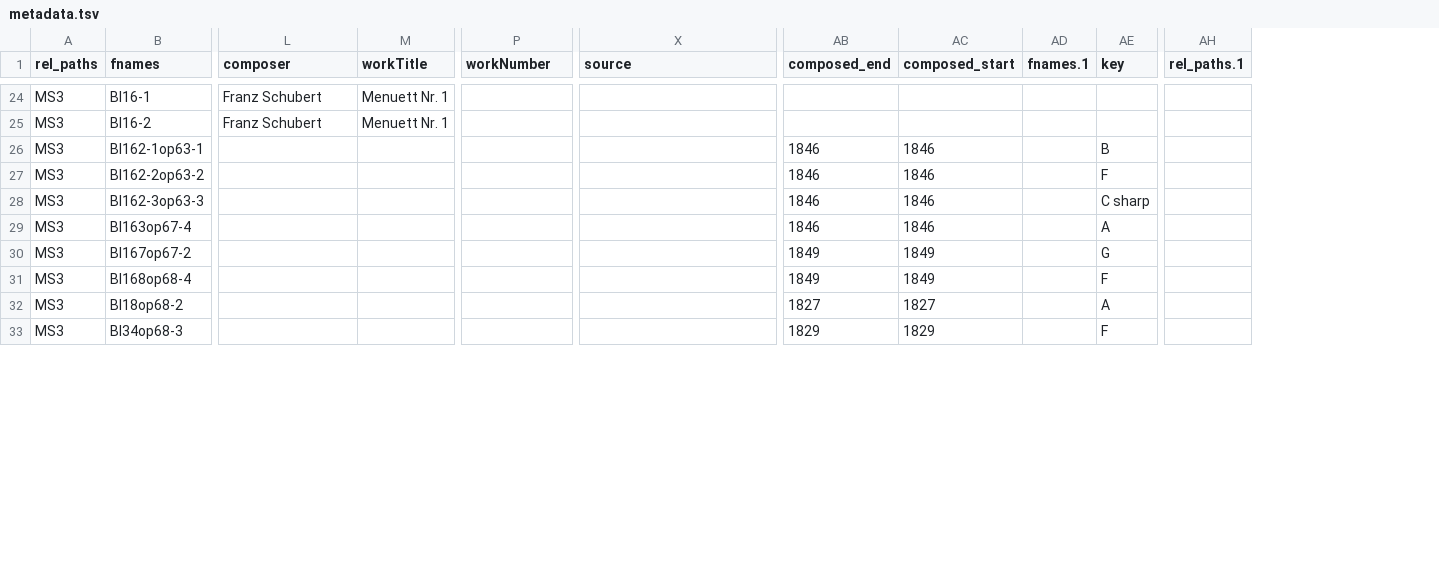
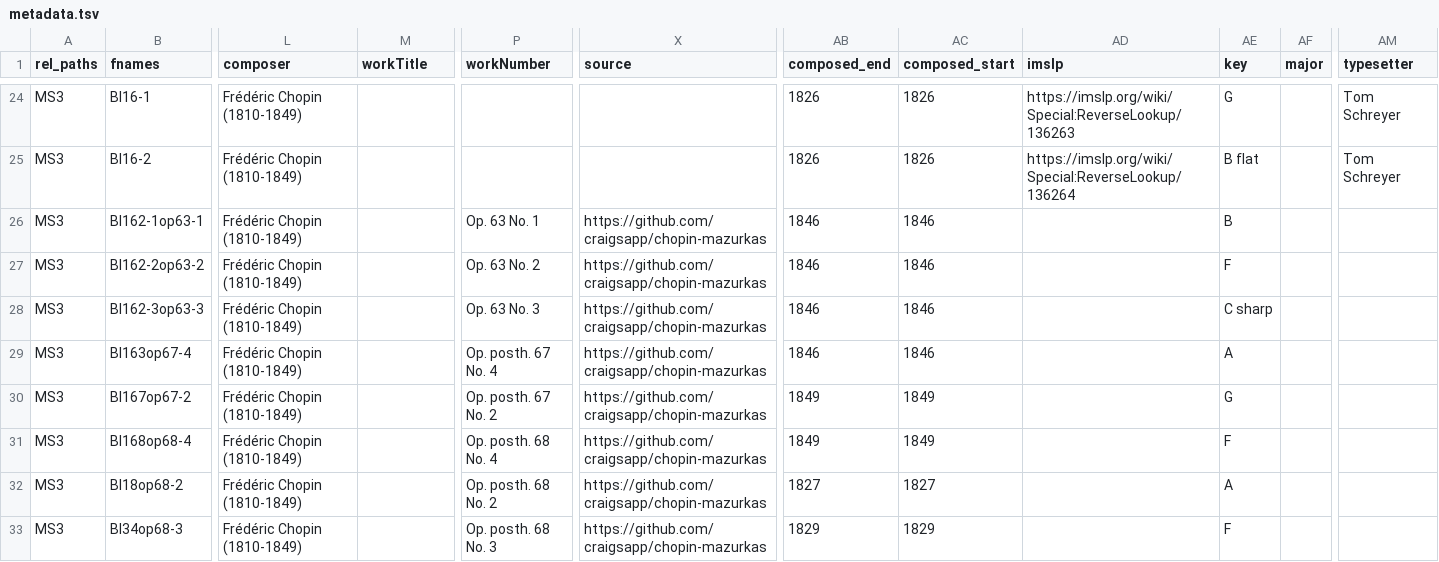
Before and after one commit to DCMLab/chopin_mazurkas, a TSV file: metadata.tsv, drawn as a sheet; only a part is shown, gaps mark what is left out; removed rows and columns are numbered as before the commit, all else as after; the diff covers the shown part only; the diff names each change by its address in the sheet, - before the commit and + after, or states it on an @@ line.

```diff
--- a/metadata.tsv
+++ b/metadata.tsv
-column AD (fnames.1), empty
+column AD (imslp), rows 24-25: https://imslp.org/wiki/Special:ReverseLookup/136263 | https://imslp.org/wiki/Special:ReverseLookup/136264
+column AF (major), empty
-column AH (rel_paths.1), empty
+column AM (typesetter), rows 24-25: Tom Schreyer | Tom Schreyer
-L24:L25 (composer): Franz Schubert
+L24:L25 (composer): Frédéric Chopin (1810-1849)
-M24:M25 (workTitle): Menuett Nr. 1
+M24:M25 (workTitle): (empty)
-AB24:AB25 (composed_end): (empty)
+AB24:AB25 (composed_end): 1826
-AC24:AC25 (composed_start): (empty)
+AC24:AC25 (composed_start): 1826
-AE24 (key): (empty)
+AE24 (key): G
-AE25 (key): (empty)
+AE25 (key): B flat
-L26:L33 (composer): (empty)
+L26:L33 (composer): Frédéric Chopin (1810-1849)
-P26 (workNumber): (empty)
+P26 (workNumber): Op. 63 No. 1
-X26:X33 (source): (empty)
+X26:X33 (source): https://github.com/craigsapp/chopin-mazurkas
-P27 (workNumber): (empty)
+P27 (workNumber): Op. 63 No. 2
-P28 (workNumber): (empty)
+P28 (workNumber): Op. 63 No. 3
-P29 (workNumber): (empty)
+P29 (workNumber): Op. posth. 67 No. 4
-P30 (workNumber): (empty)
+P30 (workNumber): Op. posth. 67 No. 2
-P31 (workNumber): (empty)
+P31 (workNumber): Op. posth. 68 No. 4
-P32 (workNumber): (empty)
+P32 (workNumber): Op. posth. 68 No. 2
-P33 (workNumber): (empty)
+P33 (workNumber): Op. posth. 68 No. 3
```
Also changed, not shown: 144 edited cells elsewhere in this file, 55 other files.
